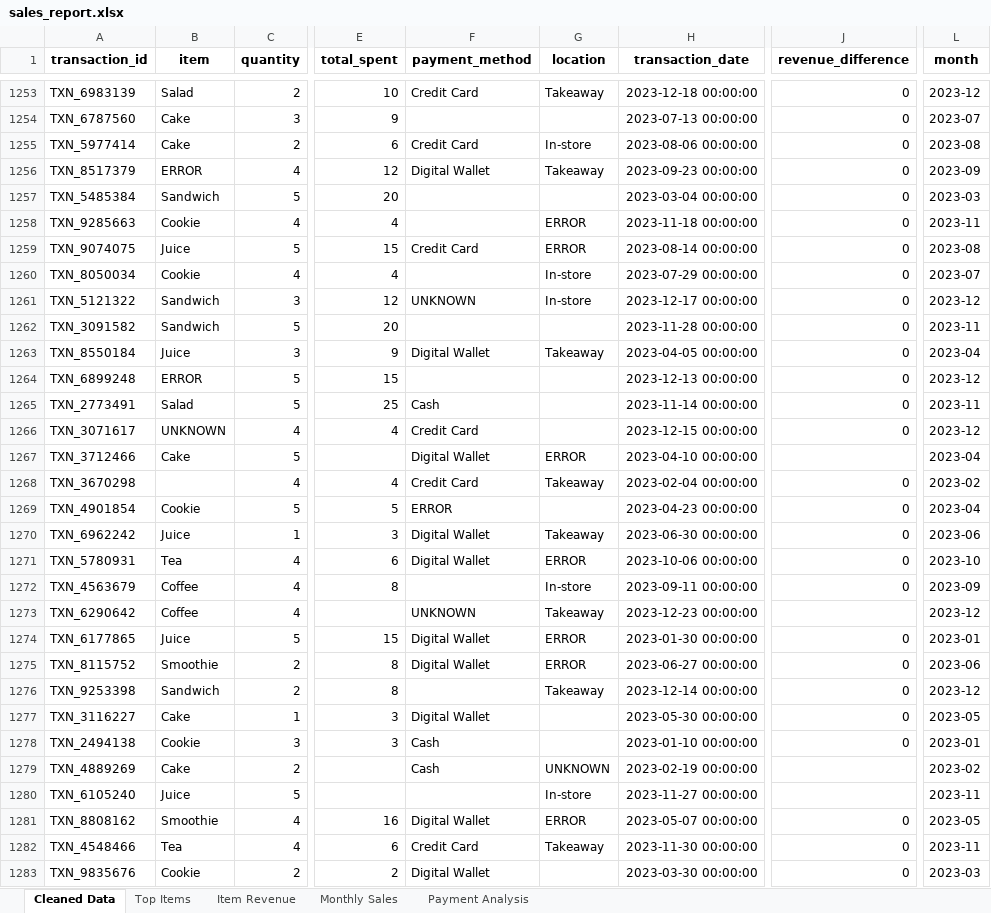
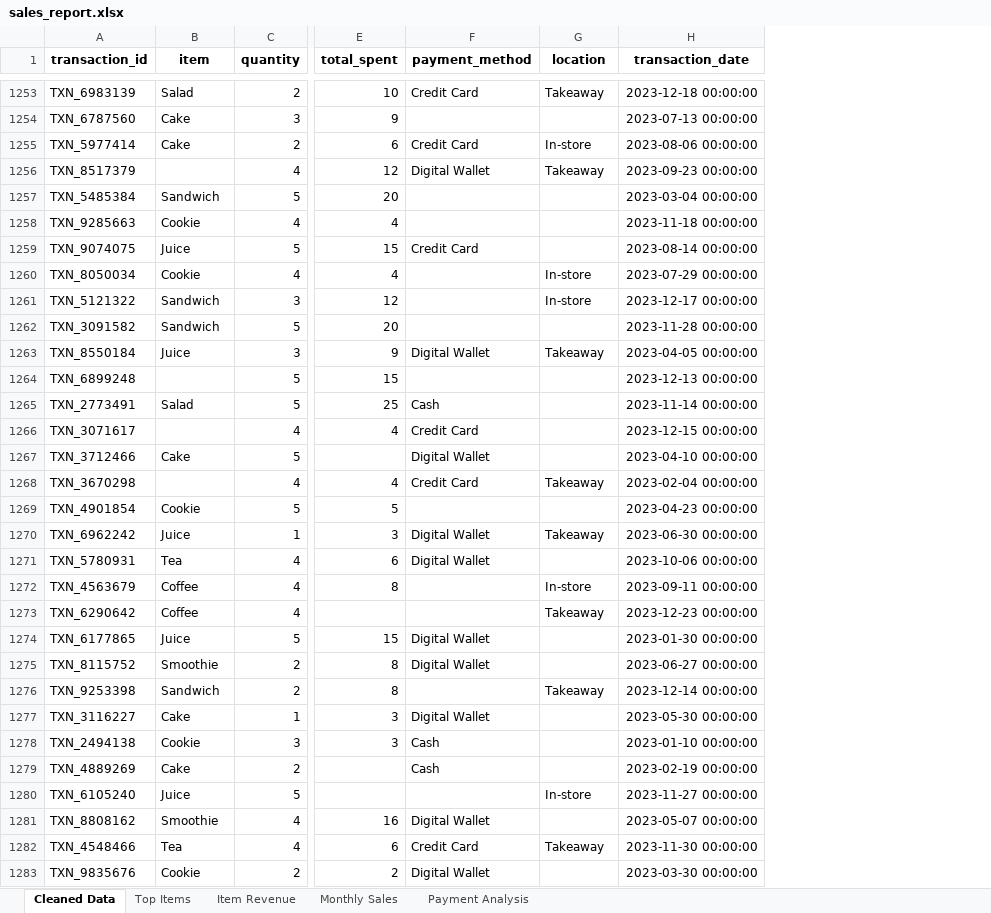
Before and after one commit to AnubhavKukreti1/ecommerce-sales-analysis, an Excel workbook: outputs/sales_report.xlsx, sheet Cleaned Data, drawn as a sheet; only a part is shown, gaps mark what is left out; values as stored, in another font and other column widths than the file's, no borders; the diff covers the shown part only; the diff names each change by its address in the sheet, - before the commit and + after, or states it on an @@ line.

```diff
--- a/outputs/sales_report.xlsx (sheet Cleaned Data)
+++ b/outputs/sales_report.xlsx (sheet Cleaned Data)
-column J (revenue_difference), rows 1253-1283: 0 | 0 | 0 | 0 | 0 | 0 | 0 | 0 | 0 | 0 | 0 | 0 | 0 | 0 |  | 0 | 0 | 0 | 0 | 0 |  | 0 | 0 | 0 | 0 | 0 |  |  | 0 | 0 | 0
-column L (month), rows 1253-1283: 2023-12 | 2023-07 | 2023-08 | 2023-09 | 2023-03 | 2023-11 | 2023-08 | 2023-07 | 2023-12 | 2023-11 | 2023-04 | 2023-12 | 2023-11 | 2023-12 | 2023-04 | 2023-02 | 2023-04 | 2023-06 | 2023-10 | 2023-09 | 2023-12 | 2023-01 | 2023-06 | 2023-12 | 2023-05 | 2023-01 | 2023-02 | 2023-11 | 2023-05 | 2023-11 | 2023-03
-B1256 (item): ERROR
+B1256 (item): (empty)
-G1258:G1259 (location): ERROR
+G1258:G1259 (location): (empty)
-F1261 (payment_method): UNKNOWN
+F1261 (payment_method): (empty)
-B1264 (item): ERROR
+B1264 (item): (empty)
-B1266 (item): UNKNOWN
+B1266 (item): (empty)
-G1267 (location): ERROR
+G1267 (location): (empty)
-F1269 (payment_method): ERROR
+F1269 (payment_method): (empty)
-G1271 (location): ERROR
+G1271 (location): (empty)
-F1273 (payment_method): UNKNOWN
+F1273 (payment_method): (empty)
-G1274:G1275 (location): ERROR
+G1274:G1275 (location): (empty)
-G1279 (location): UNKNOWN
+G1279 (location): (empty)
-G1281 (location): ERROR
+G1281 (location): (empty)
```
Also changed, not shown: 1712 edited cells elsewhere in this sheet, sheet Payment Analysis, sheet Top Items, sheet Item Revenue, sheet Monthly Sales, 4 other files.
